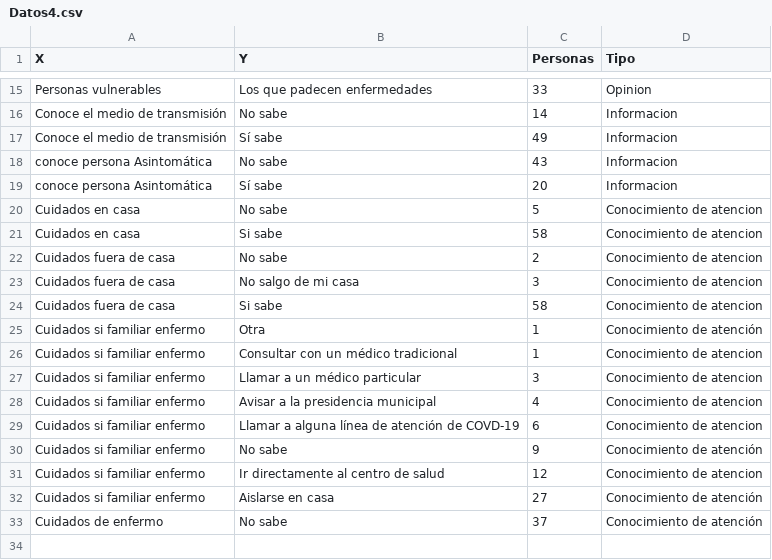
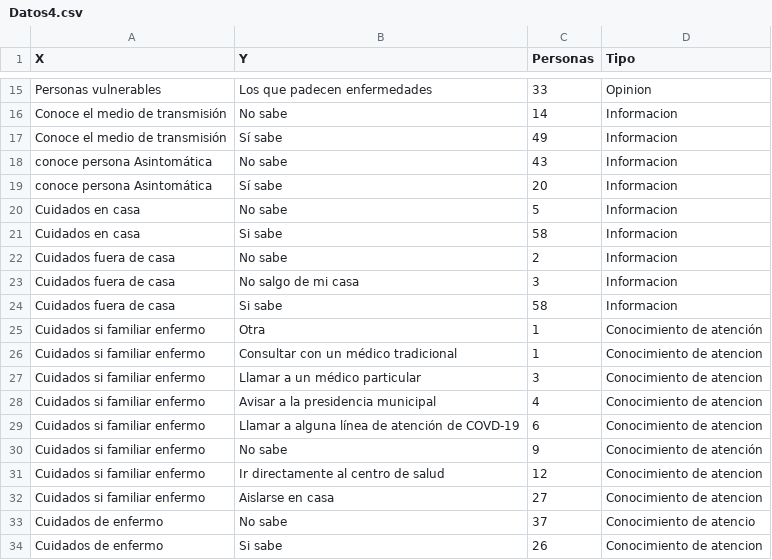
Before and after one commit to Pinkielala/Datos-Dash, a CSV file: Datos4.csv, drawn as a sheet; only a part is shown, gaps mark what is left out.

Commit message:
Update Datos4.csv

```diff
--- a/Datos4.csv
+++ b/Datos4.csv
@@ -19,7 +19,7 @@ conoce persona Asintomática,No sabe,43,Informacion
 conoce persona Asintomática,Sí sabe,20,Informacion
-Cuidados en casa,No sabe,5,Conocimiento de atencion
-Cuidados en casa,Si sabe,58,Conocimiento de atencion
-Cuidados fuera de casa,No sabe,2,Conocimiento de atencion
-Cuidados fuera de casa,No salgo de mi casa,3,Conocimiento de atencion
-Cuidados fuera de casa,Si sabe,58,Conocimiento de atencion
+Cuidados en casa,No sabe,5,Informacion
+Cuidados en casa,Si sabe,58,Informacion
+Cuidados fuera de casa,No sabe,2,Informacion
+Cuidados fuera de casa,No salgo de mi casa,3,Informacion
+Cuidados fuera de casa,Si sabe,58,Informacion
 Cuidados  si familiar enfermo,Otra,1,Conocimiento de atención
@@ -31,3 +31,4 @@ Cuidados  si familiar enfermo,No sabe,9,Conocimiento de atención
 Cuidados  si familiar enfermo,Ir directamente al centro de salud,12,Conocimiento de atencion
-Cuidados  si familiar enfermo,Aislarse en casa,27,Conocimiento de atención
-Cuidados de enfermo,No sabe,37,Conocimiento de atención
+Cuidados  si familiar enfermo,Aislarse en casa,27,Conocimiento de atencion
+Cuidados de enfermo,No sabe,37,Conocimiento de atencio
+Cuidados de enfermo,Si sabe,26,Conocimiento de atencion
```
